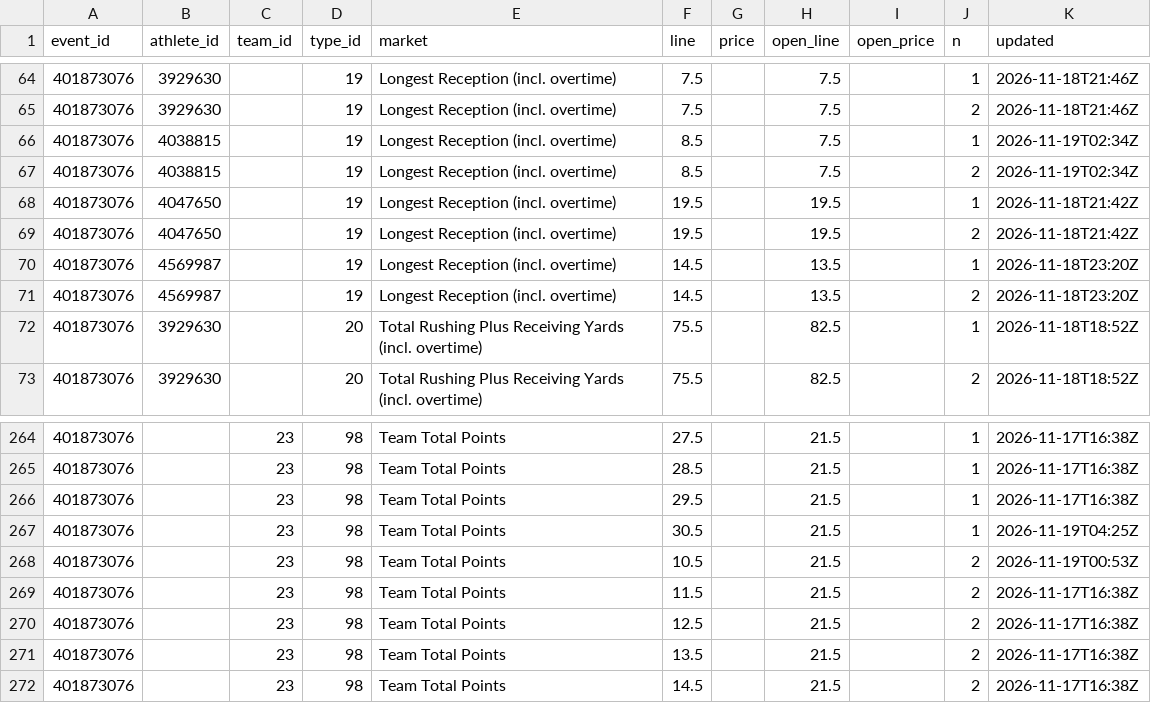
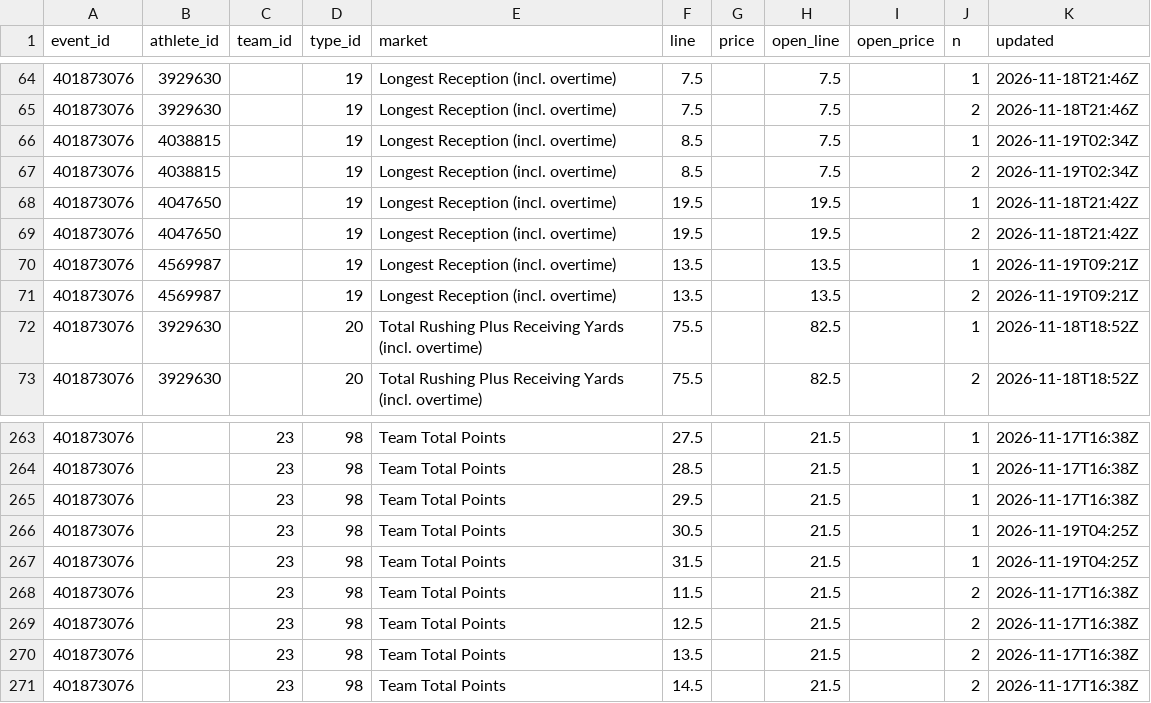
Before and after one commit to Seed808/theesness-data, a CSV file: data/espn/nfl/props/401873076/latest.csv, drawn as a sheet; only a part is shown, gaps mark what is left out; the diff covers the shown part only.

```diff
--- a/data/espn/nfl/props/401873076/latest.csv
+++ b/data/espn/nfl/props/401873076/latest.csv
@@ -69,4 +69,4 @@ event_id,athlete_id,team_id,type_id,market,line,price,open_line,open_price,n,upd
 401873076,4047650,,19,Longest Reception (incl. overtime),19.5,,19.5,,2,2026-11-18T21:42Z
-401873076,4569987,,19,Longest Reception (incl. overtime),14.5,,13.5,,1,2026-11-18T23:20Z
-401873076,4569987,,19,Longest Reception (incl. overtime),14.5,,13.5,,2,2026-11-18T23:20Z
+401873076,4569987,,19,Longest Reception (incl. overtime),13.5,,13.5,,1,2026-11-19T09:21Z
+401873076,4569987,,19,Longest Reception (incl. overtime),13.5,,13.5,,2,2026-11-19T09:21Z
 401873076,3929630,,20,Total Rushing Plus Receiving Yards (incl. overtime),75.5,,82.5,,1,2026-11-18T18:52Z
@@ -267,3 +266,3 @@ event_id,athlete_id,team_id,type_id,market,line,price,open_line,open_price,n,upd
 401873076,,23,98,Team Total Points,30.5,,21.5,,1,2026-11-19T04:25Z
-401873076,,23,98,Team Total Points,10.5,,21.5,,2,2026-11-19T00:53Z
+401873076,,23,98,Team Total Points,31.5,,21.5,,1,2026-11-19T04:25Z
 401873076,,23,98,Team Total Points,11.5,,21.5,,2,2026-11-17T16:38Z
```
Also changed, not shown: 3 added rows, 1 removed row and 4 edited cells elsewhere in this file, data/espn/nba/props/401910021/latest.csv, data/espn/nba/props/401910022/latest.csv, 31 other files.
